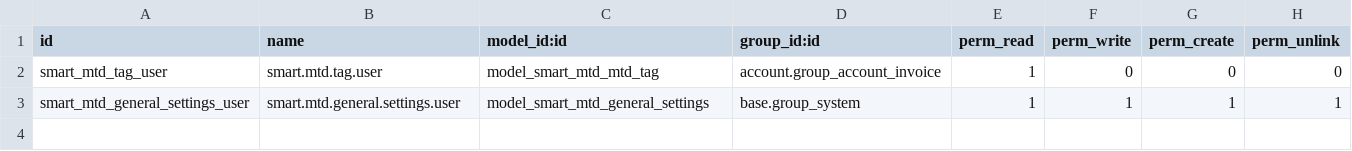
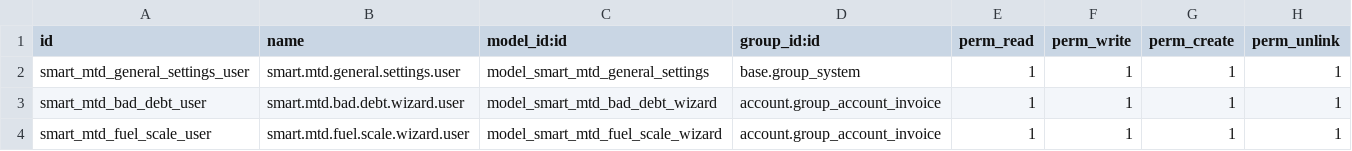
Before and after one commit to MaxFav/EB-CLOUD, a CSV file: smart_mtd/security/ir.model.access.csv, drawn as a sheet; removed rows and columns are numbered as before the commit, all else as after; the diff names each change by its address in the sheet, - before the commit and + after, or states it on an @@ line.

Commit message:
Smart MTD module update

```diff
--- a/smart_mtd/security/ir.model.access.csv
+++ b/smart_mtd/security/ir.model.access.csv
-row 2: smart_mtd_tag_user | smart.mtd.tag.user | model_smart_mtd_mtd_tag | account.group_account_invoice | 1 | 0 | 0 | 0
+row 3: smart_mtd_bad_debt_user | smart.mtd.bad.debt.wizard.user | model_smart_mtd_bad_debt_wizard | account.group_account_invoice | 1 | 1 | 1 | 1
+row 4: smart_mtd_fuel_scale_user | smart.mtd.fuel.scale.wizard.user | model_smart_mtd_fuel_scale_wizard | account.group_account_invoice | 1 | 1 | 1 | 1
```
Also changed, not shown: 31 other files.
